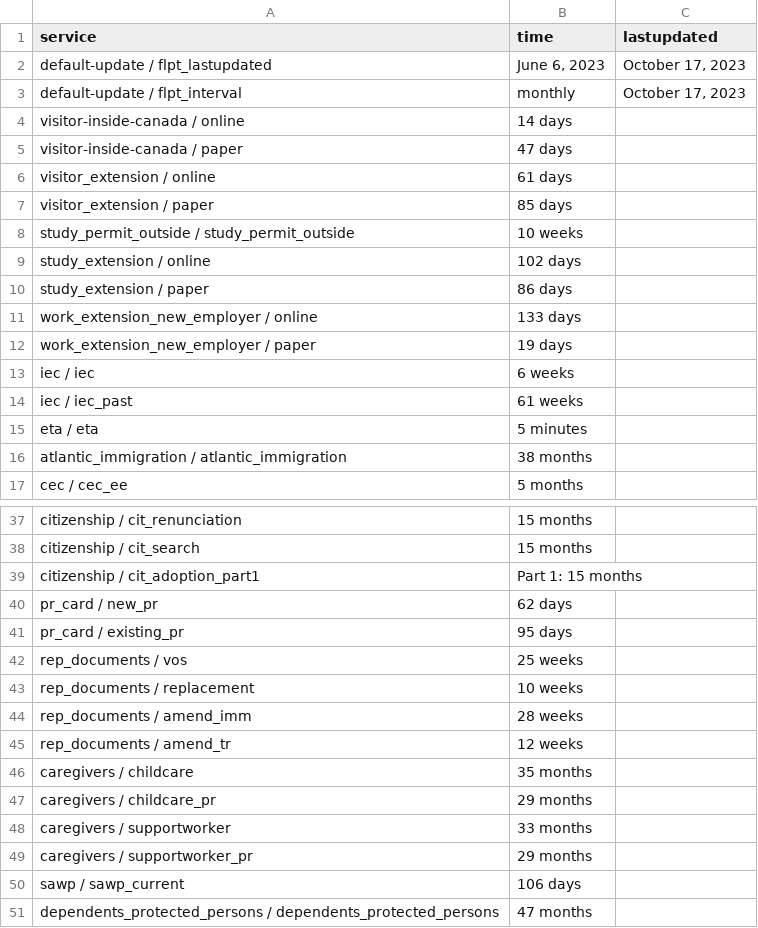
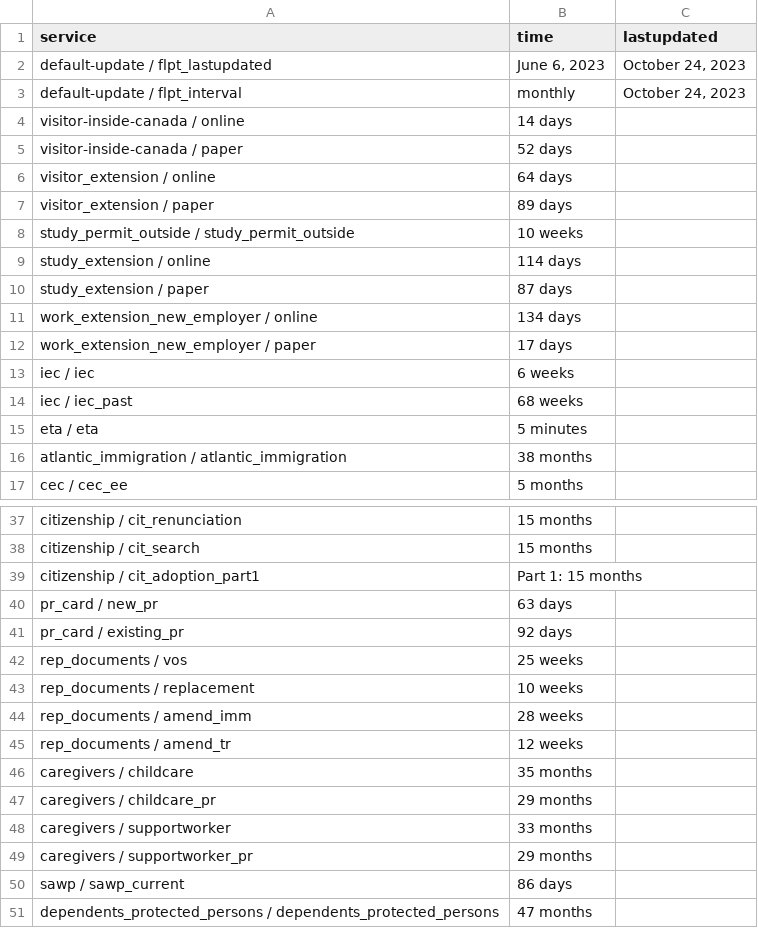
Before and after one commit to suhaibmujahid/cic-processing-times, a CSV file: data-ptime-non-country-en.csv, drawn as a sheet; only a part is shown, gaps mark what is left out.

Commit message:
Flat: latest data (2023-10-25T00:20:30.864Z) {   "date": "2023-10-25T00:20:30.864Z",   "files": [     {       "name": "data-ptime-en.csv",       "deltaBytes": 170,       "source": "https://www.canada.ca/content/dam/ircc/documents/json/data-ptime-en.json"     },     {       "name": "data-ptime-en.json",       "deltaBytes": 170,       "source": "https://www.canada.ca/content/dam/ircc/documents/json/data-ptime-en.json"     },     {       "name": "formatted-data-ptime-en.csv",       "deltaBytes": -54,       "source": "https://www.canada.ca/content/dam/ircc/documents/json/data-ptime-en.json"     },     {       "name": "formatted-selected-countries-data-ptime-en.csv",       "deltaBytes": 0,       "source": "https://www.canada.ca/content/dam/ircc/documents/json/data-ptime-en.json"     },     {       "name": "data-ptime-non-country-en.csv",       "deltaBytes": -1,       "source": "https://www.canada.ca/content/dam/ircc/documents/json/data-ptime-non-country-en.json"     },     {       "name": "data-ptime-non-country-en.json",       "deltaBytes": 907,       "source": "https://www.canada.ca/content/dam/ircc/documents/json/data-ptime-non-country-en.json"     }   ] }

```diff
--- a/data-ptime-non-country-en.csv
+++ b/data-ptime-non-country-en.csv
@@ -1,15 +1,15 @@
 service,time,lastupdated
-default-update / flpt_lastupdated,"June 6, 2023","October 17, 2023"
-default-update / flpt_interval, monthly,"October 17, 2023"
+default-update / flpt_lastupdated,"June 6, 2023","October 24, 2023"
+default-update / flpt_interval, monthly,"October 24, 2023"
 visitor-inside-canada / online,14 days,
-visitor-inside-canada / paper,47 days,
-visitor_extension / online,61 days,
-visitor_extension / paper,85 days,
+visitor-inside-canada / paper,52 days,
+visitor_extension / online,64 days,
+visitor_extension / paper,89 days,
 study_permit_outside / study_permit_outside,10 weeks,
-study_extension / online,102 days,
-study_extension / paper,86 days,
-work_extension_new_employer / online,133 days,
-work_extension_new_employer / paper,19 days,
+study_extension / online,114 days,
+study_extension / paper,87 days,
+work_extension_new_employer / online,134 days,
+work_extension_new_employer / paper,17 days,
 iec / iec,6 weeks,
-iec / iec_past,61 weeks,
+iec / iec_past,68 weeks,
 eta / eta,5 minutes,
@@ -39,4 +39,4 @@ citizenship / cit_search,15 months,
 citizenship / cit_adoption_part1,Part 1: 15 months,
-pr_card / new_pr,62 days,
-pr_card / existing_pr,95 days,
+pr_card / new_pr,63 days,
+pr_card / existing_pr,92 days,
 rep_documents / vos,25 weeks,
@@ -49,3 +49,3 @@ caregivers / supportworker,33 months,
 caregivers / supportworker_pr,29 months,
-sawp / sawp_current,106 days,
+sawp / sawp_current,86 days,
 dependents_protected_persons / dependents_protected_persons,47 months,
```
Also changed, not shown: data-ptime-en.csv, formatted-data-ptime-en.csv, 3 other files.
